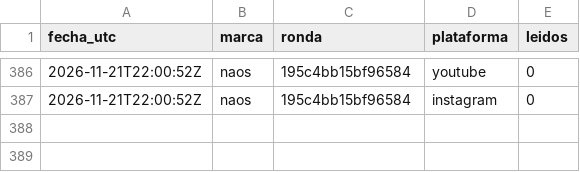
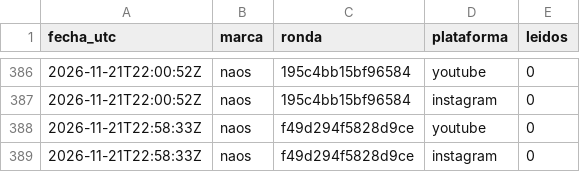
Before and after one commit to hardlypythonnmr/cpe-engine, a CSV file: earn/naos/motor/comentarios/lecturas.csv, drawn as a sheet; only a part is shown, gaps mark what is left out; the diff names each change by its address in the sheet, - before the commit and + after, or states it on an @@ line.

```diff
--- a/earn/naos/motor/comentarios/lecturas.csv
+++ b/earn/naos/motor/comentarios/lecturas.csv
+row 388: 2026-11-21T22:58:33Z | naos | f49d294f5828d9ce | youtube | 0
+row 389: 2026-11-21T22:58:33Z | naos | f49d294f5828d9ce | instagram | 0
```
Also changed, not shown: earn/naos/medicion/cuota-yt.csv, earn/naos/motor/comentarios/registro-rondas.csv.
